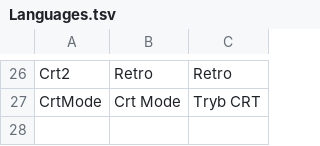
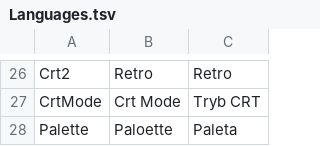
Before and after one commit to ssitSoftware/Ssit.CrossX, a TSV file: RetroGunslinger/RetroGunslinger.Core/Assets/Languages.tsv, drawn as a sheet; only a part is shown, gaps mark what is left out; the diff names each change by its address in the sheet, - before the commit and + after, or states it on an @@ line.

```diff
--- a/RetroGunslinger/RetroGunslinger.Core/Assets/Languages.tsv
+++ b/RetroGunslinger/RetroGunslinger.Core/Assets/Languages.tsv
+row 28: Palette | Paloette | Paleta
```
Also changed, not shown: 4 other files.
